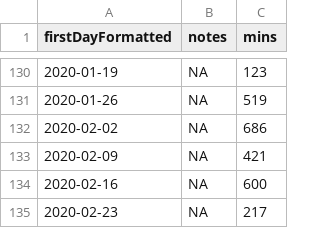
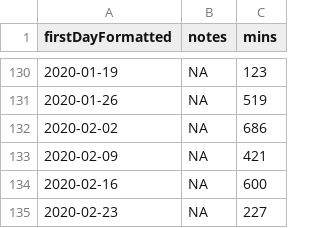
Before and after one commit to benleamon/public-data, a CSV file: time-tracker-log.csv, drawn as a sheet; only a part is shown, gaps mark what is left out.

```diff
--- a/time-tracker-log.csv
+++ b/time-tracker-log.csv
@@ -134,2 +134,2 @@ firstDayFormatted,notes,mins
 2020-02-16,NA,600
-2020-02-23,NA,217
+2020-02-23,NA,227
```
Also changed, not shown: time-tracker-log-legacy.csv.
